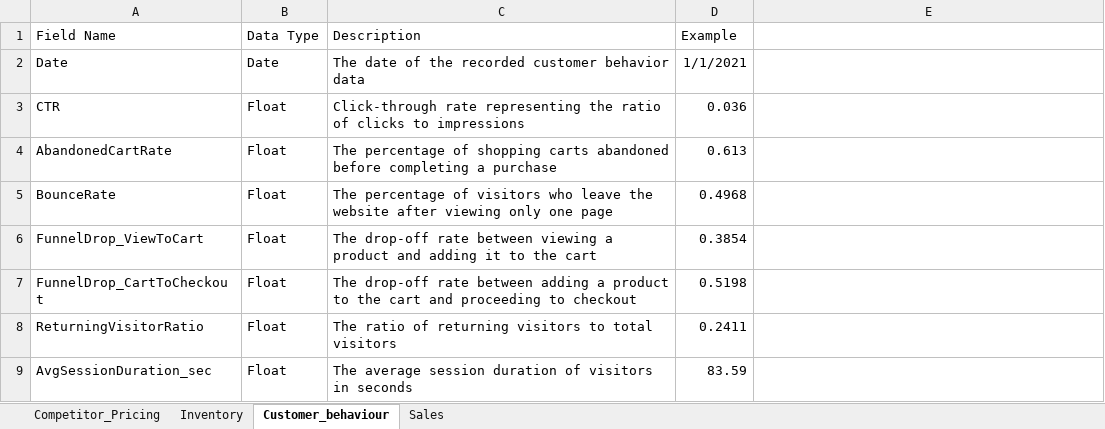
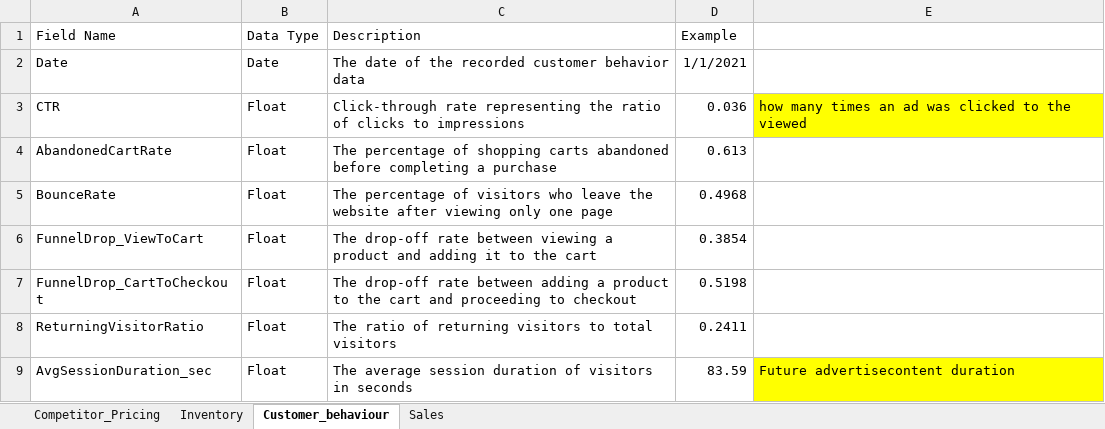
Before and after one commit to omkar-dalvi/databricks-mlops-hackathon, an Excel workbook: data/Data_Dictionary.xlsx, sheet Customer_behaviour, drawn as a sheet; values as stored, in another font and other column widths than the file's, no borders; the diff names each change by its address in the sheet, - before the commit and + after, or states it on an @@ line.

Commit message:
started with basic eda on customer behaviour analysis

```diff
--- a/data/Data_Dictionary.xlsx (sheet Customer_behaviour)
+++ b/data/Data_Dictionary.xlsx (sheet Customer_behaviour)
-E3: (empty)
+E3: how many times an ad was clicked to the viewed
-E3 fill: none
+E3 fill: #FFFF00
-E9: (empty)
+E9: Future advertisecontent duration
-E9 fill: none
+E9 fill: #FFFF00
```
Also changed, not shown: 3 other files.
